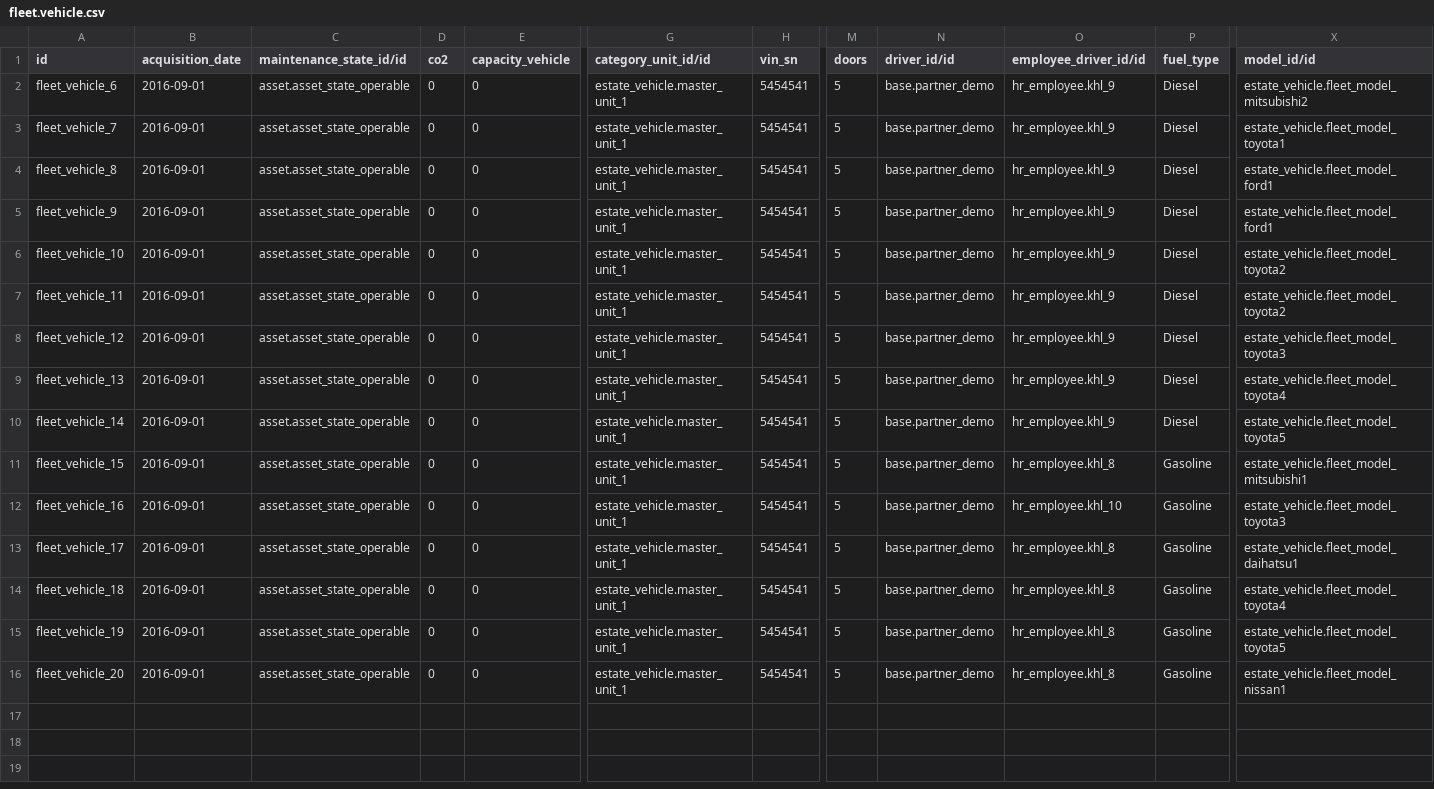
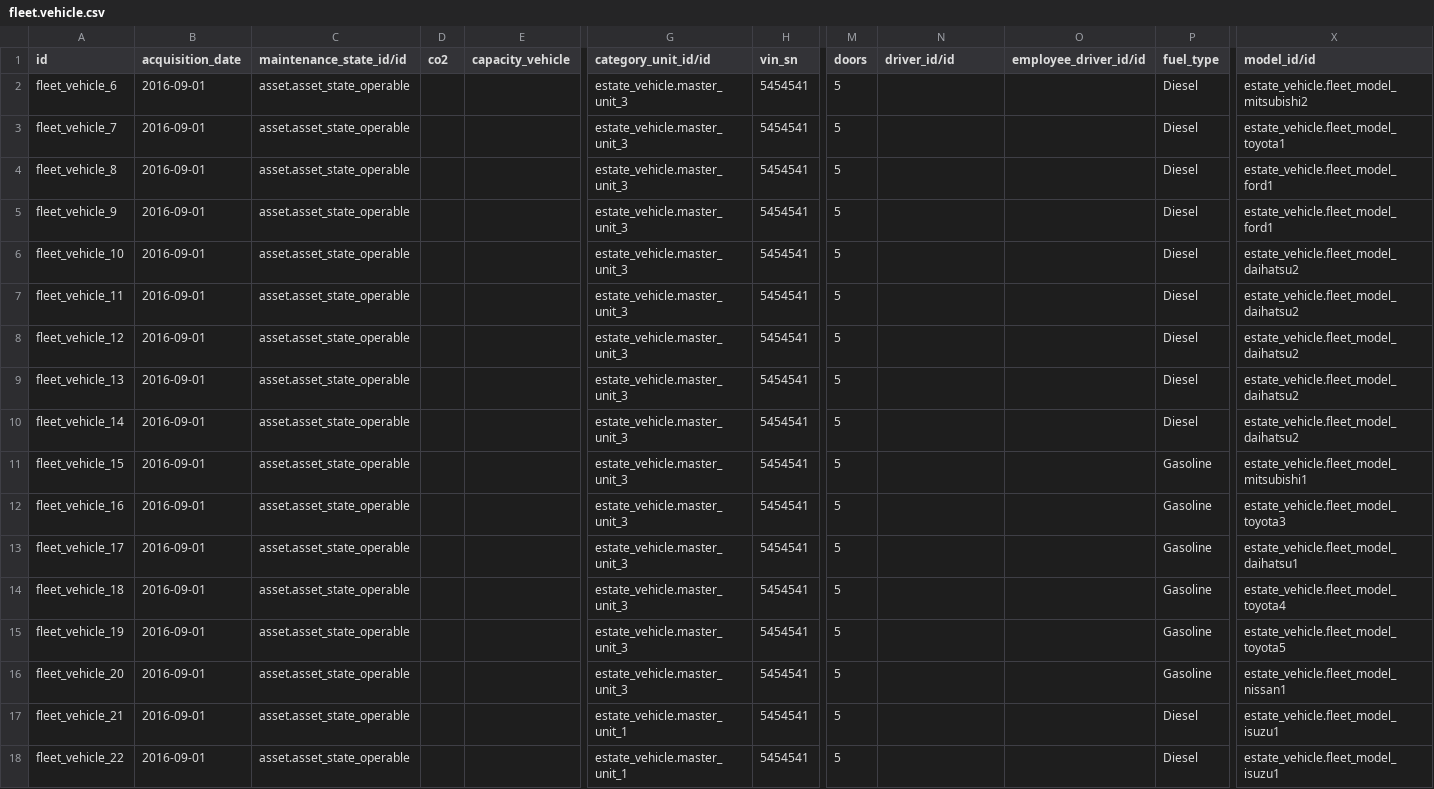
Before and after one commit to sutanto62/estate, a CSV file: estate_workshop/demo/fleet.vehicle.csv, drawn as a sheet; only a part is shown, gaps mark what is left out; rows hold the shown columns only; the diff names each change by its address in the sheet, - before the commit and + after, or states it on an @@ line.

```diff
--- a/estate_workshop/demo/fleet.vehicle.csv
+++ b/estate_workshop/demo/fleet.vehicle.csv
-D2:D16 (co2): 0
+D2:D16 (co2): (empty)
-E2:E16 (capacity_vehicle): 0
+E2:E16 (capacity_vehicle): (empty)
-G2:G16 (category_unit_id/id): estate_vehicle.master_unit_1
+G2:G16 (category_unit_id/id): estate_vehicle.master_unit_3
-N2:N16 (driver_id/id): base.partner_demo
+N2:N16 (driver_id/id): (empty)
-O2:O10 (employee_driver_id/id): hr_employee.khl_9
+O2:O10 (employee_driver_id/id): (empty)
-X6:X7 (model_id/id): estate_vehicle.fleet_model_toyota2
+X6:X7 (model_id/id): estate_vehicle.fleet_model_daihatsu2
-X8 (model_id/id): estate_vehicle.fleet_model_toyota3
+X8 (model_id/id): estate_vehicle.fleet_model_daihatsu2
-X9 (model_id/id): estate_vehicle.fleet_model_toyota4
+X9 (model_id/id): estate_vehicle.fleet_model_daihatsu2
-X10 (model_id/id): estate_vehicle.fleet_model_toyota5
+X10 (model_id/id): estate_vehicle.fleet_model_daihatsu2
-O11 (employee_driver_id/id): hr_employee.khl_8
+O11 (employee_driver_id/id): (empty)
-O12 (employee_driver_id/id): hr_employee.khl_10
+O12 (employee_driver_id/id): (empty)
-O13:O16 (employee_driver_id/id): hr_employee.khl_8
+O13:O16 (employee_driver_id/id): (empty)
+row 17: fleet_vehicle_21 | 2016-09-01 | asset.asset_state_operable |  |  | estate_vehicle.master_unit_1 | 5454541 | 5 |  |  | Diesel | estate_vehicle.fleet_model_isuzu1
+row 18: fleet_vehicle_22 | 2016-09-01 | asset.asset_state_operable |  |  | estate_vehicle.master_unit_1 | 5454541 | 5 |  |  | Diesel | estate_vehicle.fleet_model_isuzu1
```
Also changed, not shown: estate_vehicle/demo/fleet.vehicle.csv, estate_vehicle/demo/fleet.vehicle.model.csv, 3 other files.
